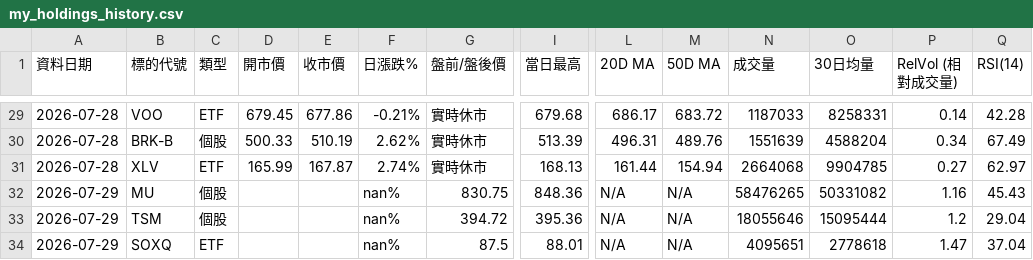
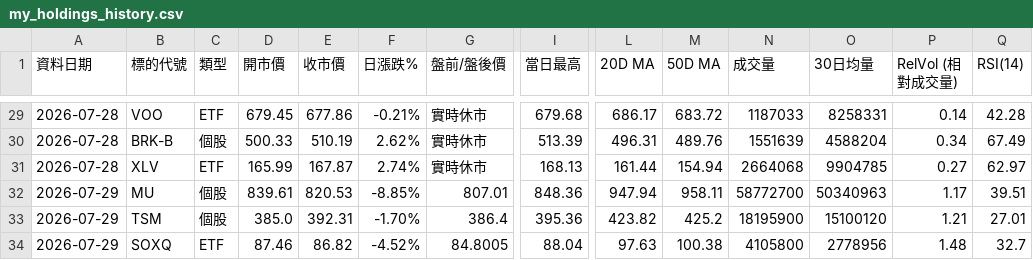
Before and after one commit to sfung-gmail/us-stock-scanner, a CSV file: my_holdings_history.csv, drawn as a sheet; only a part is shown, gaps mark what is left out; the diff covers the shown part only; the diff names each change by its address in the sheet, - before the commit and + after, or states it on an @@ line.

```diff
--- a/my_holdings_history.csv
+++ b/my_holdings_history.csv
-D32 (開市價): (empty)
+D32 (開市價): 839.61
-E32 (收市價): (empty)
+E32 (收市價): 820.53
-F32 (日漲跌%): nan%
+F32 (日漲跌%): -8.85%
-G32 (盤前/盤後價): 830.75
+G32 (盤前/盤後價): 807.01
-L32 (20D MA): N/A
+L32 (20D MA): 947.94
-M32 (50D MA): N/A
+M32 (50D MA): 958.11
-N32 (成交量): 58476265
+N32 (成交量): 58772700
-O32 (30日均量): 50331082
+O32 (30日均量): 50340963
-P32 (RelVol (相對成交量)): 1.16
+P32 (RelVol (相對成交量)): 1.17
-Q32 (RSI(14)): 45.43
+Q32 (RSI(14)): 39.51
-D33 (開市價): (empty)
+D33 (開市價): 385.0
-E33 (收市價): (empty)
+E33 (收市價): 392.31
-F33 (日漲跌%): nan%
+F33 (日漲跌%): -1.70%
-G33 (盤前/盤後價): 394.72
+G33 (盤前/盤後價): 386.4
-L33 (20D MA): N/A
+L33 (20D MA): 423.82
-M33 (50D MA): N/A
+M33 (50D MA): 425.2
-N33 (成交量): 18055646
+N33 (成交量): 18195900
-O33 (30日均量): 15095444
+O33 (30日均量): 15100120
-P33 (RelVol (相對成交量)): 1.2
+P33 (RelVol (相對成交量)): 1.21
-Q33 (RSI(14)): 29.04
+Q33 (RSI(14)): 27.01
-D34 (開市價): (empty)
+D34 (開市價): 87.46
-E34 (收市價): (empty)
+E34 (收市價): 86.82
-F34 (日漲跌%): nan%
+F34 (日漲跌%): -4.52%
-G34 (盤前/盤後價): 87.5
+G34 (盤前/盤後價): 84.8005
-I34 (當日最高): 88.01
+I34 (當日最高): 88.04
-L34 (20D MA): N/A
+L34 (20D MA): 97.63
-M34 (50D MA): N/A
+M34 (50D MA): 100.38
-N34 (成交量): 4095651
+N34 (成交量): 4105800
-O34 (30日均量): 2778618
+O34 (30日均量): 2778956
-P34 (RelVol (相對成交量)): 1.47
+P34 (RelVol (相對成交量)): 1.48
-Q34 (RSI(14)): 37.04
+Q34 (RSI(14)): 32.7
```
Also changed, not shown: 37 edited cells elsewhere in this file.
